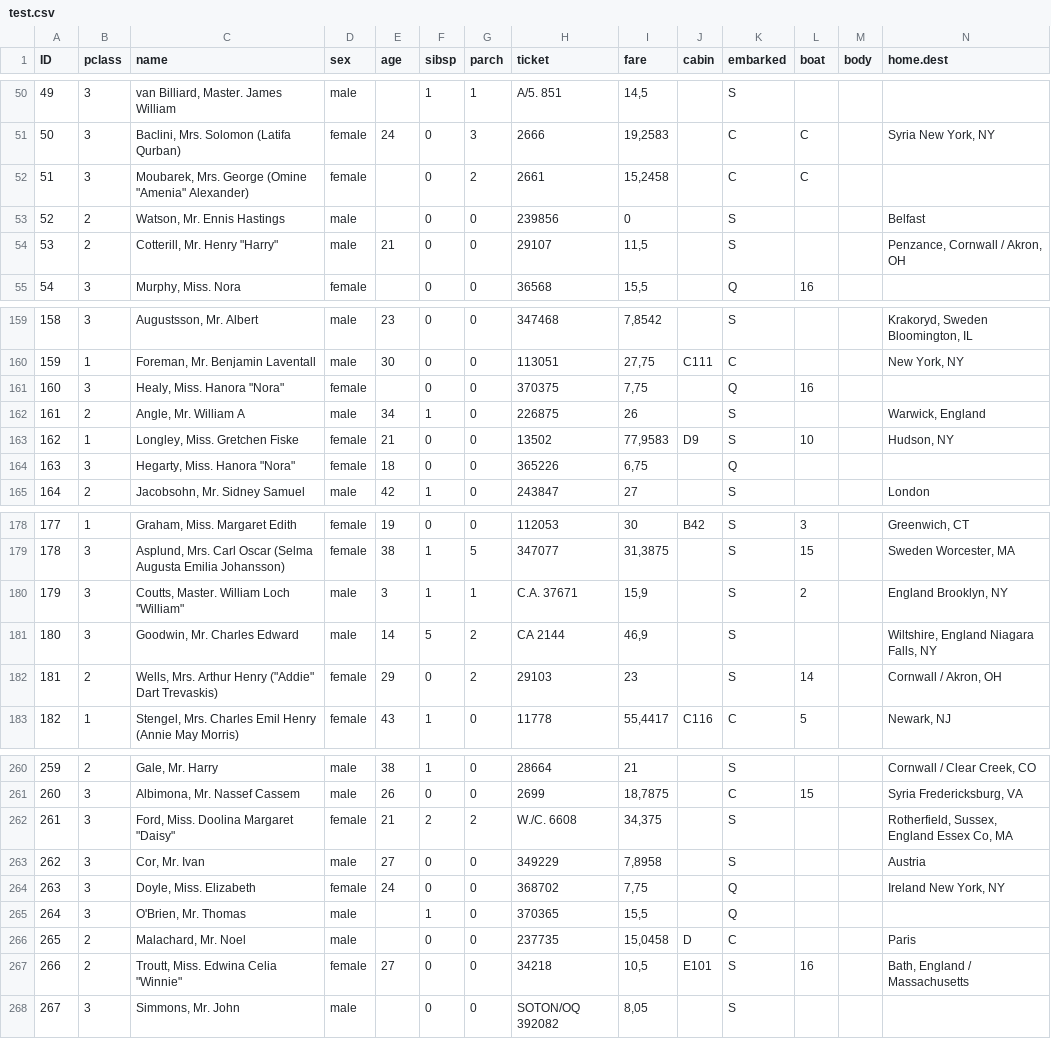
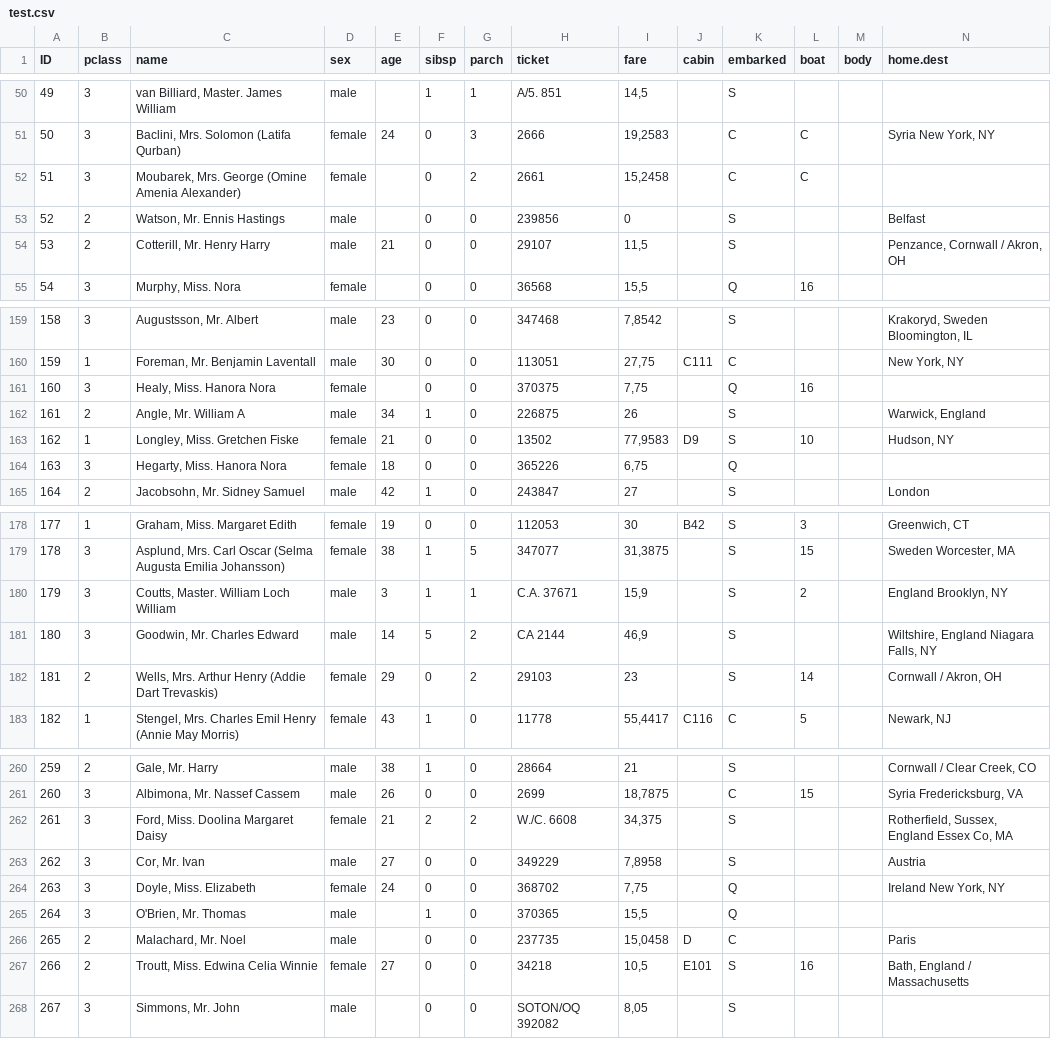
Before and after one commit to sallliisa/titanic-ds, a CSV file: test.csv, drawn as a sheet; only a part is shown, gaps mark what is left out; the diff covers the shown part only.

```diff
--- a/test.csv
+++ b/test.csv
@@ -51,5 +51,5 @@ ID;pclass;name;sex;age;sibsp;parch;ticket;fare;cabin;embarked;boat;body;home.des
 50;3;Baclini, Mrs. Solomon (Latifa Qurban);female;24;0;3;2666;19,2583;;C;C;;Syria New York, NY
-51;3;"Moubarek, Mrs. George (Omine ""Amenia"" Alexander)";female;;0;2;2661;15,2458;;C;C;;
+51;3;Moubarek, Mrs. George (Omine Amenia Alexander);female;;0;2;2661;15,2458;;C;C;;
 52;2;Watson, Mr. Ennis Hastings;male;;0;0;239856;0;;S;;;Belfast
-53;2;"Cotterill, Mr. Henry ""Harry""";male;21;0;0;29107;11,5;;S;;;Penzance, Cornwall / Akron, OH
+53;2;Cotterill, Mr. Henry Harry;male;21;0;0;29107;11,5;;S;;;Penzance, Cornwall / Akron, OH
 54;3;Murphy, Miss. Nora;female;;0;0;36568;15,5;;Q;16;;
@@ -160,6 +160,6 @@ ID;pclass;name;sex;age;sibsp;parch;ticket;fare;cabin;embarked;boat;body;home.des
 159;1;Foreman, Mr. Benjamin Laventall;male;30;0;0;113051;27,75;C111;C;;;New York, NY
-160;3;"Healy, Miss. Hanora ""Nora""";female;;0;0;370375;7,75;;Q;16;;
+160;3;Healy, Miss. Hanora Nora;female;;0;0;370375;7,75;;Q;16;;
 161;2;Angle, Mr. William A;male;34;1;0;226875;26;;S;;;Warwick, England
 162;1;Longley, Miss. Gretchen Fiske;female;21;0;0;13502;77,9583;D9;S;10;;Hudson, NY
-163;3;"Hegarty, Miss. Hanora ""Nora""";female;18;0;0;365226;6,75;;Q;;;
+163;3;Hegarty, Miss. Hanora Nora;female;18;0;0;365226;6,75;;Q;;;
 164;2;Jacobsohn, Mr. Sidney Samuel;male;42;1;0;243847;27;;S;;;London
@@ -179,5 +179,5 @@ ID;pclass;name;sex;age;sibsp;parch;ticket;fare;cabin;embarked;boat;body;home.des
 178;3;Asplund, Mrs. Carl Oscar (Selma Augusta Emilia Johansson);female;38;1;5;347077;31,3875;;S;15;;Sweden  Worcester, MA
-179;3;"Coutts, Master. William Loch ""William""";male;3;1;1;C.A. 37671;15,9;;S;2;;England Brooklyn, NY
+179;3;Coutts, Master. William Loch William;male;3;1;1;C.A. 37671;15,9;;S;2;;England Brooklyn, NY
 180;3;Goodwin, Mr. Charles Edward;male;14;5;2;CA 2144;46,9;;S;;;Wiltshire, England Niagara Falls, NY
-181;2;"Wells, Mrs. Arthur Henry (""Addie"" Dart Trevaskis)";female;29;0;2;29103;23;;S;14;;Cornwall / Akron, OH
+181;2;Wells, Mrs. Arthur Henry (Addie Dart Trevaskis);female;29;0;2;29103;23;;S;14;;Cornwall / Akron, OH
 182;1;Stengel, Mrs. Charles Emil Henry (Annie May Morris);female;43;1;0;11778;55,4417;C116;C;5;;Newark, NJ
@@ -261,3 +261,3 @@ ID;pclass;name;sex;age;sibsp;parch;ticket;fare;cabin;embarked;boat;body;home.des
 260;3;Albimona, Mr. Nassef Cassem;male;26;0;0;2699;18,7875;;C;15;;Syria Fredericksburg, VA
-261;3;"Ford, Miss. Doolina Margaret ""Daisy""";female;21;2;2;W./C. 6608;34,375;;S;;;Rotherfield, Sussex, England Essex Co, MA
+261;3;Ford, Miss. Doolina Margaret Daisy;female;21;2;2;W./C. 6608;34,375;;S;;;Rotherfield, Sussex, England Essex Co, MA
 262;3;Cor, Mr. Ivan;male;27;0;0;349229;7,8958;;S;;;Austria
@@ -266,3 +266,3 @@ ID;pclass;name;sex;age;sibsp;parch;ticket;fare;cabin;embarked;boat;body;home.des
 265;2;Malachard, Mr. Noel;male;;0;0;237735;15,0458;D;C;;;Paris
-266;2;"Troutt, Miss. Edwina Celia ""Winnie""";female;27;0;0;34218;10,5;E101;S;16;;Bath, England / Massachusetts
+266;2;Troutt, Miss. Edwina Celia Winnie;female;27;0;0;34218;10,5;E101;S;16;;Bath, England / Massachusetts
 267;3;Simmons, Mr. John;male;;0;0;SOTON/OQ 392082;8,05;;S;;;
```
Also changed, not shown: 16 edited cells elsewhere in this file.
